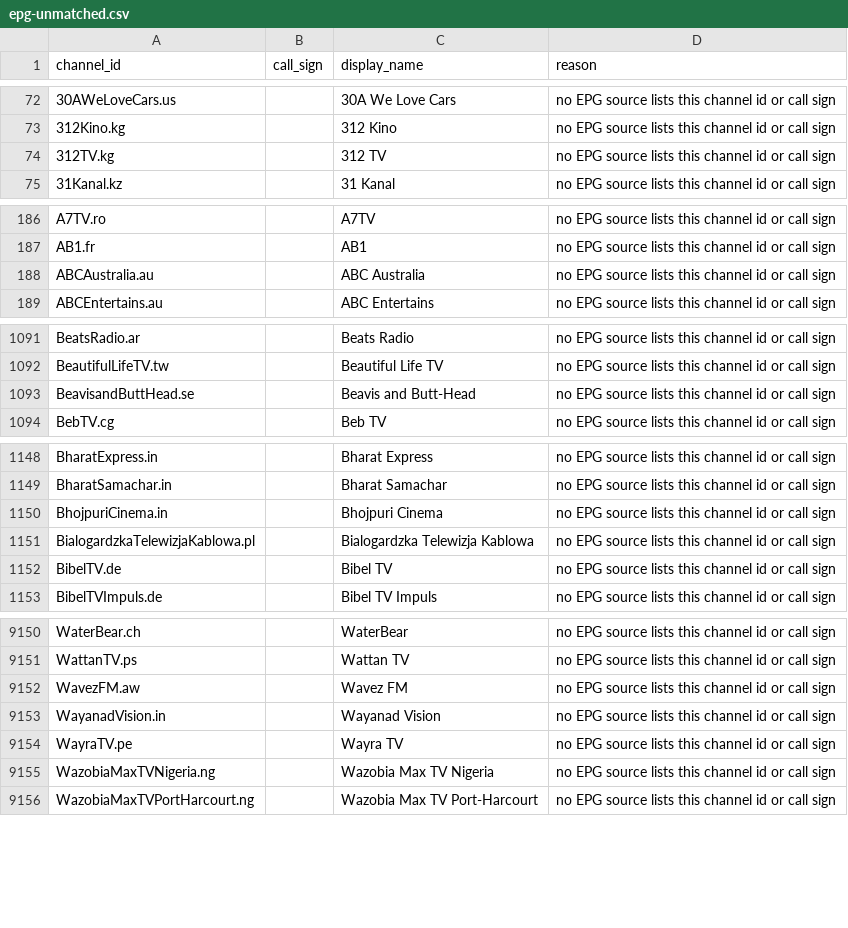
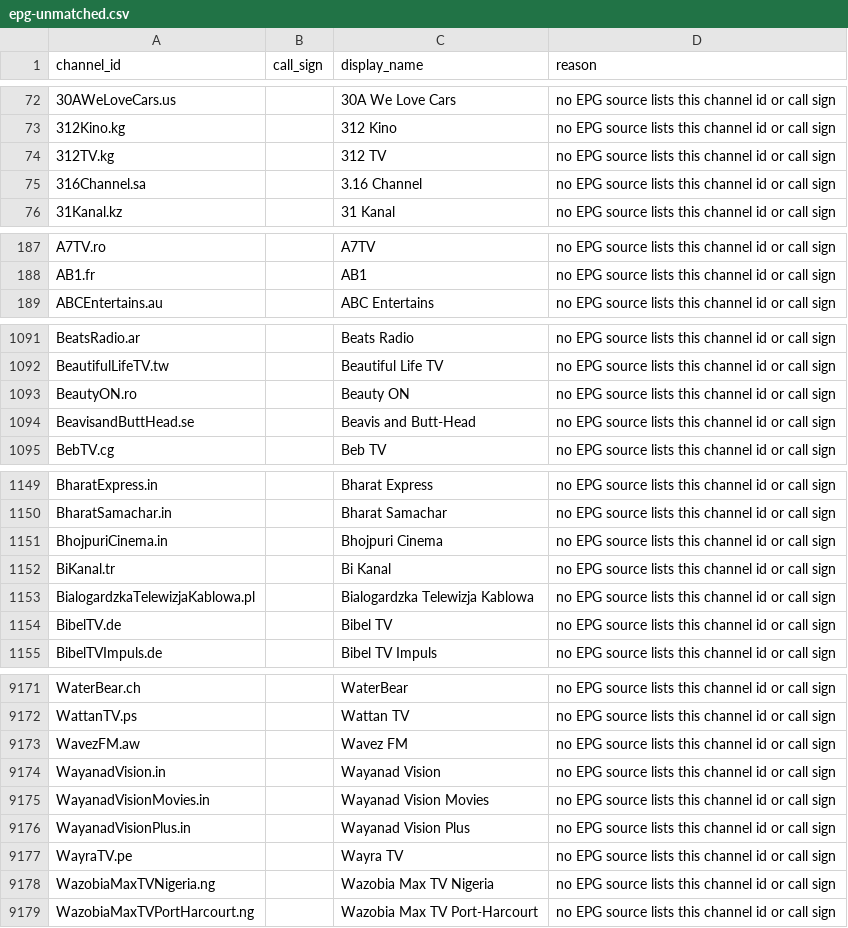
Before and after one commit to 7000premiumchannels/android-tv-guru-playlists, a CSV file: reports/epg-unmatched.csv, drawn as a sheet; only a part is shown, gaps mark what is left out; removed rows and columns are numbered as before the commit, all else as after; the diff covers the shown part only; the diff names each change by its address in the sheet, - before the commit and + after, or states it on an @@ line.

```diff
--- a/reports/epg-unmatched.csv
+++ b/reports/epg-unmatched.csv
+row 75: 316Channel.sa |  | 3.16 Channel | no EPG source lists this channel id or call sign
-row 188: ABCAustralia.au |  | ABC Australia | no EPG source lists this channel id or call sign
+row 1093: BeautyON.ro |  | Beauty ON | no EPG source lists this channel id or call sign
+row 1152: BiKanal.tr |  | Bi Kanal | no EPG source lists this channel id or call sign
+row 9175: WayanadVisionMovies.in |  | Wayanad Vision Movies | no EPG source lists this channel id or call sign
+row 9176: WayanadVisionPlus.in |  | Wayanad Vision Plus | no EPG source lists this channel id or call sign
```
Also changed, not shown: 28 added rows and 9 removed rows elsewhere in this file, 4 other files.
